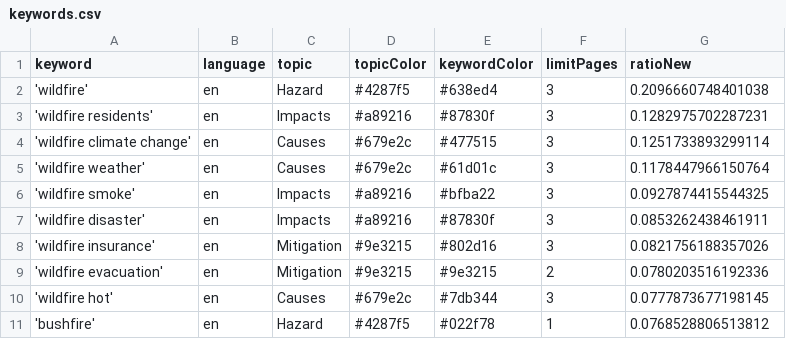
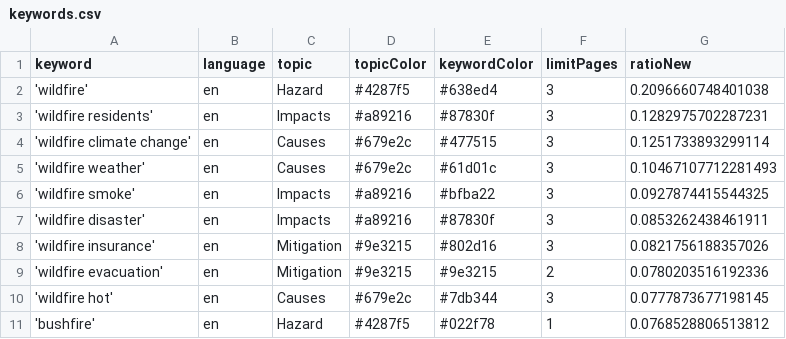
Before and after one commit to magaliekathrin-news/wildFire, a CSV file: keywords.csv, drawn as a sheet; only a part is shown.

Commit message:
Commit from GitHub Actions (harvest:0.0)

```diff
--- a/keywords.csv
+++ b/keywords.csv
@@ -4,3 +4,3 @@ keyword,language,topic,topicColor,keywordColor,limitPages,ratioNew
 'wildfire climate change',en,Causes,#679e2c,#477515,3,0.1251733893299114
-'wildfire weather',en,Causes,#679e2c,#61d01c,3,0.1178447966150764
+'wildfire weather',en,Causes,#679e2c,#61d01c,3,0.10467107712281493
 'wildfire smoke',en,Impacts,#a89216,#bfba22,3,0.0927874415544325
```
